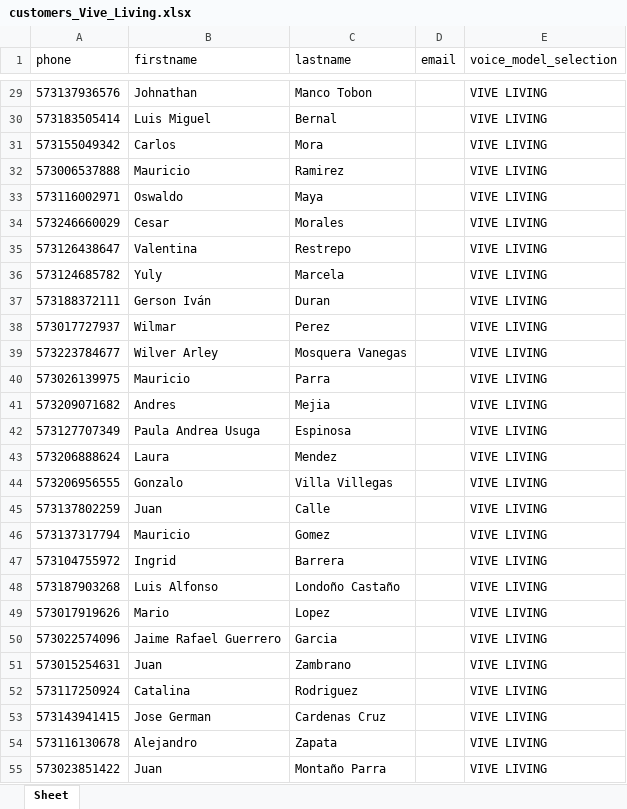
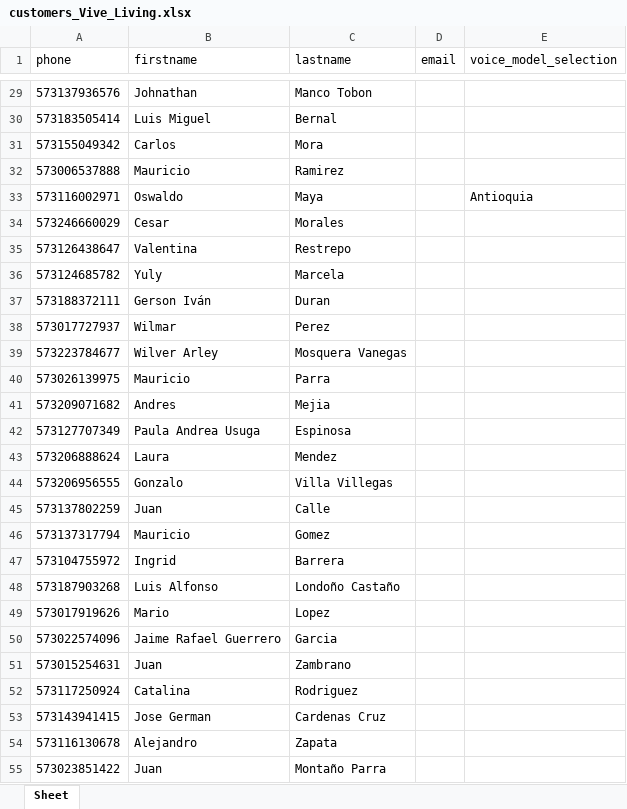
Before and after one commit to lucianneservat/Task2-Repo, an Excel workbook: output/customers_Vive_Living.xlsx, sheet Sheet, drawn as a sheet; only a part is shown, gaps mark what is left out; values as stored, in another font and other column widths than the file's, no borders; the diff covers the shown part only; the diff names each change by its address in the sheet, - before the commit and + after, or states it on an @@ line.

```diff
--- a/output/customers_Vive_Living.xlsx (sheet Sheet)
+++ b/output/customers_Vive_Living.xlsx (sheet Sheet)
-E29:E32 (voice_model_selection): VIVE LIVING
+E29:E32 (voice_model_selection): (empty)
-E33 (voice_model_selection): VIVE LIVING
+E33 (voice_model_selection): Antioquia
-E34:E55 (voice_model_selection): VIVE LIVING
+E34:E55 (voice_model_selection): (empty)
```
Also changed, not shown: 293 edited cells elsewhere in this sheet, output/campaign_Otros_proyectos.xlsx, output/campaign_Vive_Living.xlsx, 2 other files.
